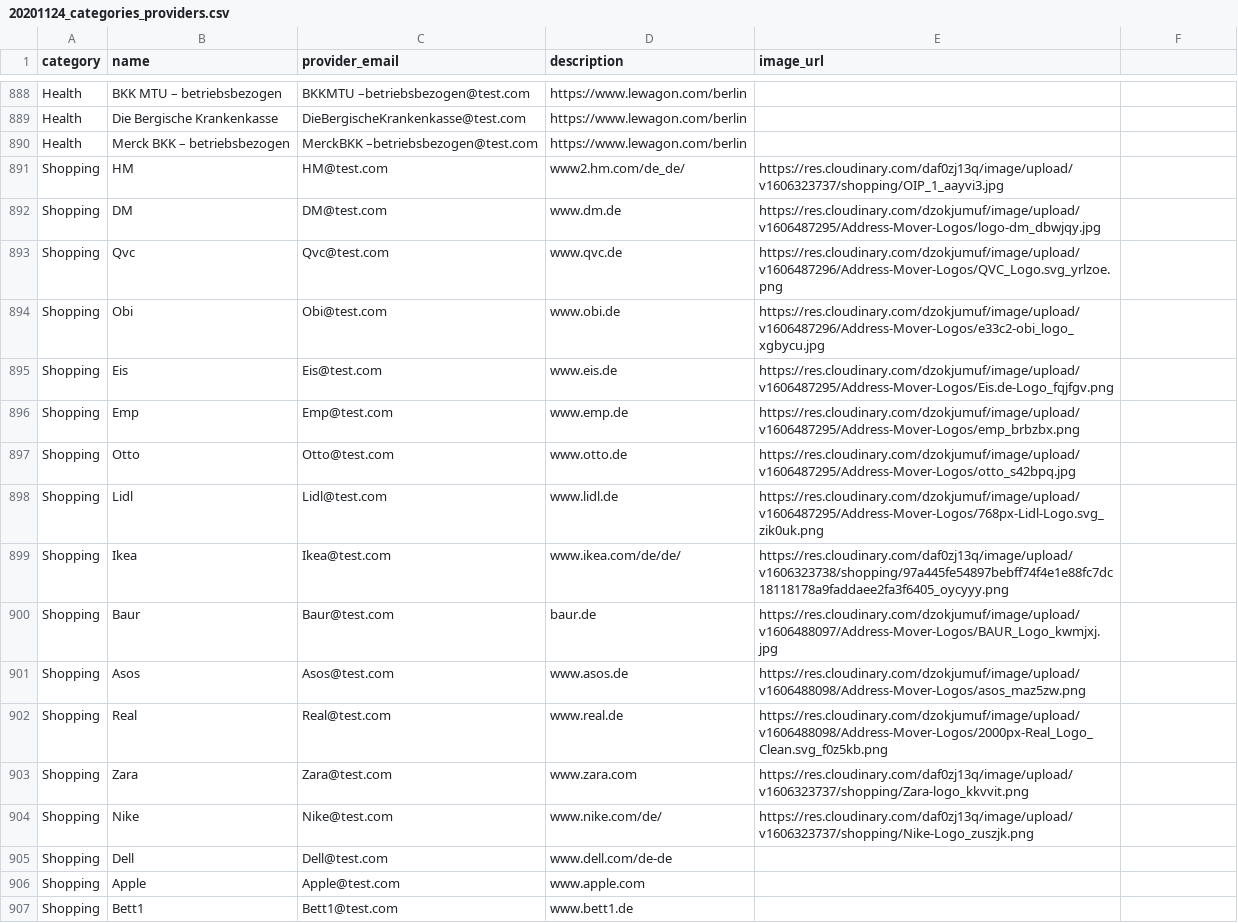
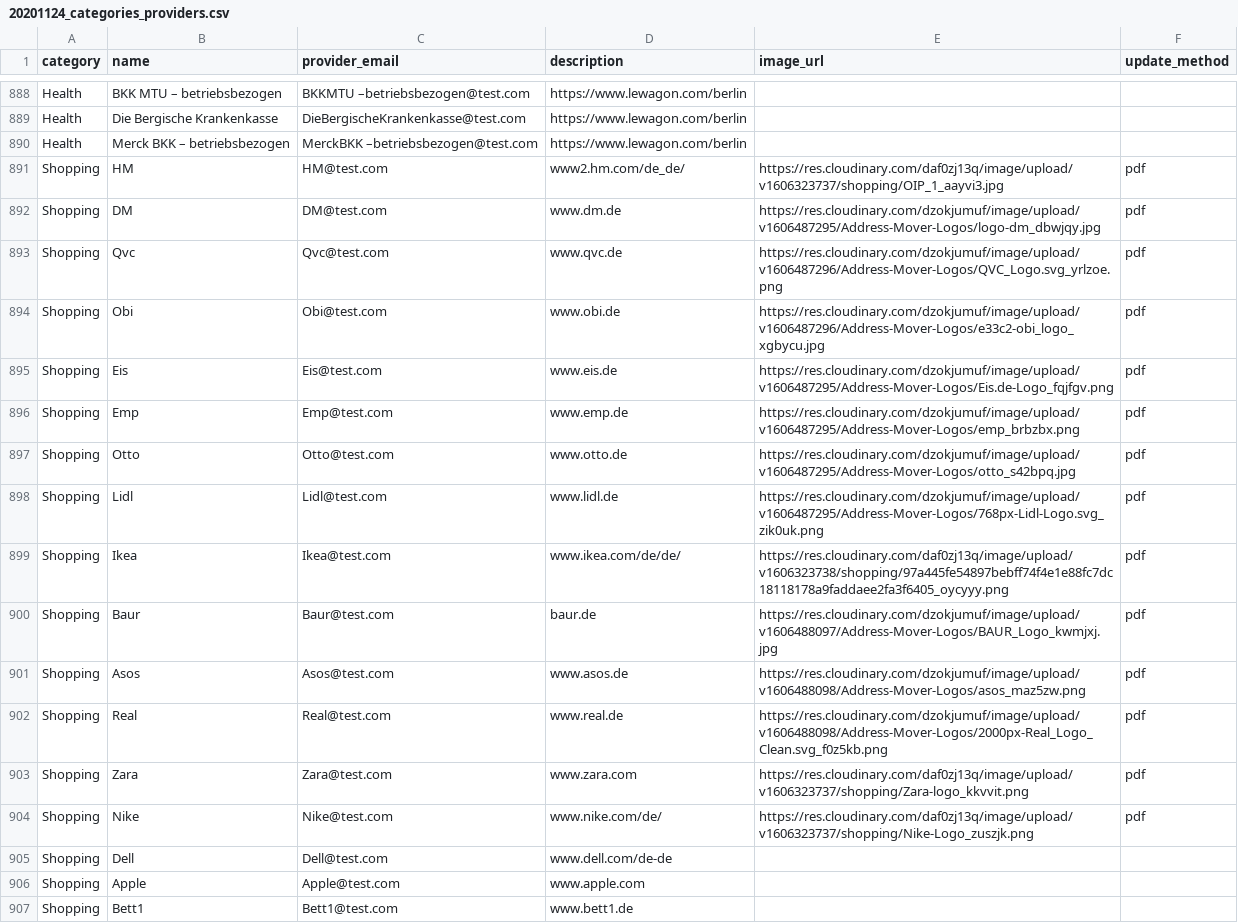
Before and after one commit to wetterkrank/address-mover, a CSV file: lib/seeds_db/20201124_categories_providers.csv, drawn as a sheet; only a part is shown, gaps mark what is left out; the diff covers the shown part only.

```diff
--- a/lib/seeds_db/20201124_categories_providers.csv
+++ b/lib/seeds_db/20201124_categories_providers.csv
@@ -1 +1 @@
-category,name,provider_email,description,image_url
+category,name,provider_email,description,image_url,update_method
@@ -891,14 +891,14 @@ Health,Merck BKK – betriebsbezogen,MerckBKK –betriebsbezogen@test.com,http
-Shopping,HM,HM@test.com,www2.hm.com/de_de/,https://res.cloudinary.com/daf0zj13q/image/upload/v1606323737/shopping/OIP_1_aayvi3.jpg
-Shopping,DM,DM@test.com,www.dm.de,https://res.cloudinary.com/dzokjumuf/image/upload/v1606487295/Address-Mover-Logos/logo-dm_dbwjqy.jpg
-Shopping,Qvc,Qvc@test.com,www.qvc.de,https://res.cloudinary.com/dzokjumuf/image/upload/v1606487296/Address-Mover-Logos/QVC_Logo.svg_yrlzoe.png
-Shopping,Obi,Obi@test.com,www.obi.de,https://res.cloudinary.com/dzokjumuf/image/upload/v1606487296/Address-Mover-Logos/e33c2-obi_logo_xgbycu.jpg
-Shopping,Eis,Eis@test.com,www.eis.de,https://res.cloudinary.com/dzokjumuf/image/upload/v1606487295/Address-Mover-Logos/Eis.de-Logo_fqjfgv.png
-Shopping,Emp,Emp@test.com,www.emp.de,https://res.cloudinary.com/dzokjumuf/image/upload/v1606487295/Address-Mover-Logos/emp_brbzbx.png
-Shopping,Otto,Otto@test.com,www.otto.de,https://res.cloudinary.com/dzokjumuf/image/upload/v1606487295/Address-Mover-Logos/otto_s42bpq.jpg
-Shopping,Lidl,Lidl@test.com,www.lidl.de,https://res.cloudinary.com/dzokjumuf/image/upload/v1606487295/Address-Mover-Logos/768px-Lidl-Logo.svg_zik0uk.png
-Shopping,Ikea,Ikea@test.com,www.ikea.com/de/de/,https://res.cloudinary.com/daf0zj13q/image/upload/v1606323738/shopping/97a445fe54897bebff74f4e1e88fc7dc18118178a9faddaee2fa3f6405_oycyyy.png
-Shopping,Baur,Baur@test.com,baur.de,https://res.cloudinary.com/dzokjumuf/image/upload/v1606488097/Address-Mover-Logos/BAUR_Logo_kwmjxj.jpg
-Shopping,Asos,Asos@test.com,www.asos.de,https://res.cloudinary.com/dzokjumuf/image/upload/v1606488098/Address-Mover-Logos/asos_maz5zw.png
-Shopping,Real,Real@test.com,www.real.de,https://res.cloudinary.com/dzokjumuf/image/upload/v1606488098/Address-Mover-Logos/2000px-Real_Logo_Clean.svg_f0z5kb.png
-Shopping,Zara,Zara@test.com,www.zara.com,https://res.cloudinary.com/daf0zj13q/image/upload/v1606323737/shopping/Zara-logo_kkvvit.png
-Shopping,Nike,Nike@test.com,www.nike.com/de/,https://res.cloudinary.com/daf0zj13q/image/upload/v1606323737/shopping/Nike-Logo_zuszjk.png
+Shopping,HM,HM@test.com,www2.hm.com/de_de/,https://res.cloudinary.com/daf0zj13q/image/upload/v1606323737/shopping/OIP_1_aayvi3.jpg,pdf
+Shopping,DM,DM@test.com,www.dm.de,https://res.cloudinary.com/dzokjumuf/image/upload/v1606487295/Address-Mover-Logos/logo-dm_dbwjqy.jpg,pdf
+Shopping,Qvc,Qvc@test.com,www.qvc.de,https://res.cloudinary.com/dzokjumuf/image/upload/v1606487296/Address-Mover-Logos/QVC_Logo.svg_yrlzoe.png,pdf
+Shopping,Obi,Obi@test.com,www.obi.de,https://res.cloudinary.com/dzokjumuf/image/upload/v1606487296/Address-Mover-Logos/e33c2-obi_logo_xgbycu.jpg,pdf
+Shopping,Eis,Eis@test.com,www.eis.de,https://res.cloudinary.com/dzokjumuf/image/upload/v1606487295/Address-Mover-Logos/Eis.de-Logo_fqjfgv.png,pdf
+Shopping,Emp,Emp@test.com,www.emp.de,https://res.cloudinary.com/dzokjumuf/image/upload/v1606487295/Address-Mover-Logos/emp_brbzbx.png,pdf
+Shopping,Otto,Otto@test.com,www.otto.de,https://res.cloudinary.com/dzokjumuf/image/upload/v1606487295/Address-Mover-Logos/otto_s42bpq.jpg,pdf
+Shopping,Lidl,Lidl@test.com,www.lidl.de,https://res.cloudinary.com/dzokjumuf/image/upload/v1606487295/Address-Mover-Logos/768px-Lidl-Logo.svg_zik0uk.png,pdf
+Shopping,Ikea,Ikea@test.com,www.ikea.com/de/de/,https://res.cloudinary.com/daf0zj13q/image/upload/v1606323738/shopping/97a445fe54897bebff74f4e1e88fc7dc18118178a9faddaee2fa3f6405_oycyyy.png,pdf
+Shopping,Baur,Baur@test.com,baur.de,https://res.cloudinary.com/dzokjumuf/image/upload/v1606488097/Address-Mover-Logos/BAUR_Logo_kwmjxj.jpg,pdf
+Shopping,Asos,Asos@test.com,www.asos.de,https://res.cloudinary.com/dzokjumuf/image/upload/v1606488098/Address-Mover-Logos/asos_maz5zw.png,pdf
+Shopping,Real,Real@test.com,www.real.de,https://res.cloudinary.com/dzokjumuf/image/upload/v1606488098/Address-Mover-Logos/2000px-Real_Logo_Clean.svg_f0z5kb.png,pdf
+Shopping,Zara,Zara@test.com,www.zara.com,https://res.cloudinary.com/daf0zj13q/image/upload/v1606323737/shopping/Zara-logo_kkvvit.png,pdf
+Shopping,Nike,Nike@test.com,www.nike.com/de/,https://res.cloudinary.com/daf0zj13q/image/upload/v1606323737/shopping/Nike-Logo_zuszjk.png,pdf
```
Also changed, not shown: 32 edited cells elsewhere in this file, 1 other file.
